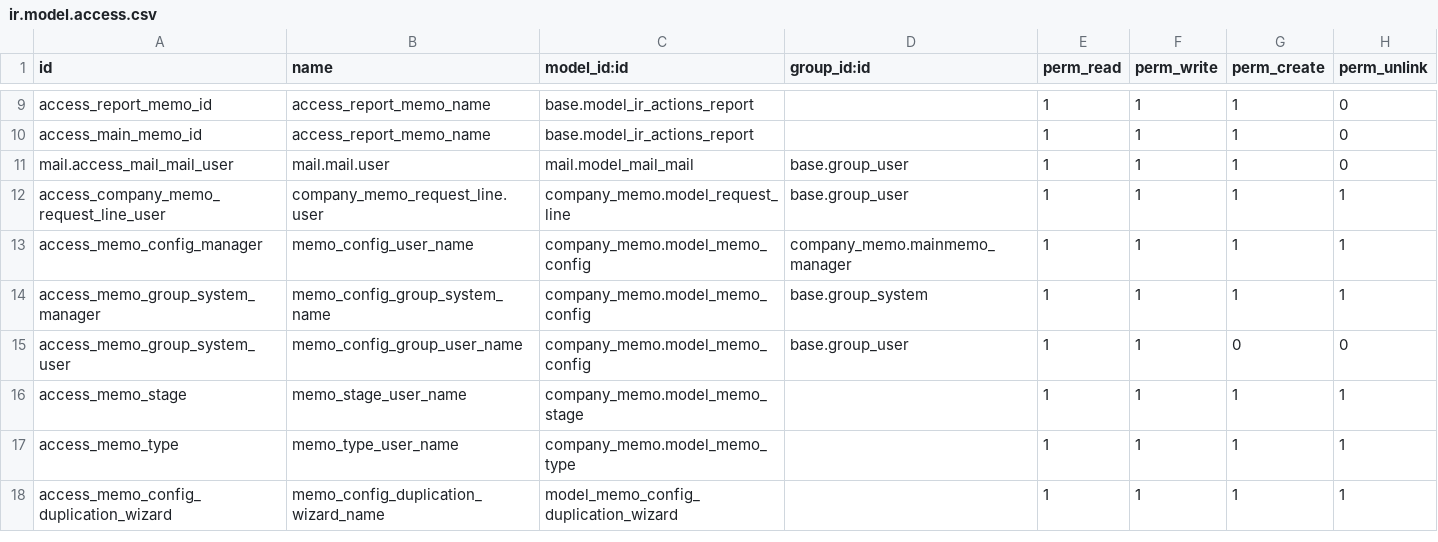
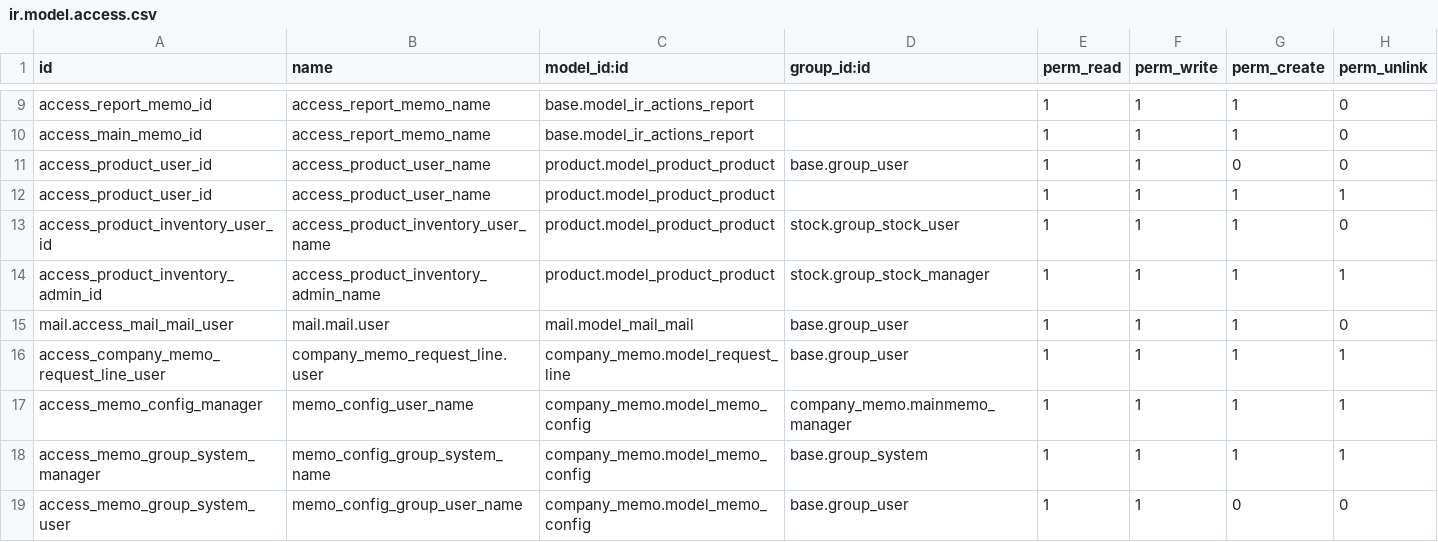
Before and after one commit to madux/EEDC_ERP, a CSV file: company_memo/security/ir.model.access.csv, drawn as a sheet; only a part is shown, gaps mark what is left out; the shorter side is filled out with more unchanged rows; the diff names each change by its address in the sheet, - before the commit and + after, or states it on an @@ line.

```diff
--- a/company_memo/security/ir.model.access.csv
+++ b/company_memo/security/ir.model.access.csv
+row 11: access_product_user_id | access_product_user_name | product.model_product_product | base.group_user | 1 | 1 | 0 | 0
+row 12: access_product_user_id | access_product_user_name | product.model_product_product |  | 1 | 1 | 1 | 1
+row 13: access_product_inventory_user_id | access_product_inventory_user_name | product.model_product_product | stock.group_stock_user | 1 | 1 | 1 | 0
+row 14: access_product_inventory_admin_id | access_product_inventory_admin_name | product.model_product_product | stock.group_stock_manager | 1 | 1 | 1 | 1
```
Also changed, not shown: 8 other files.
